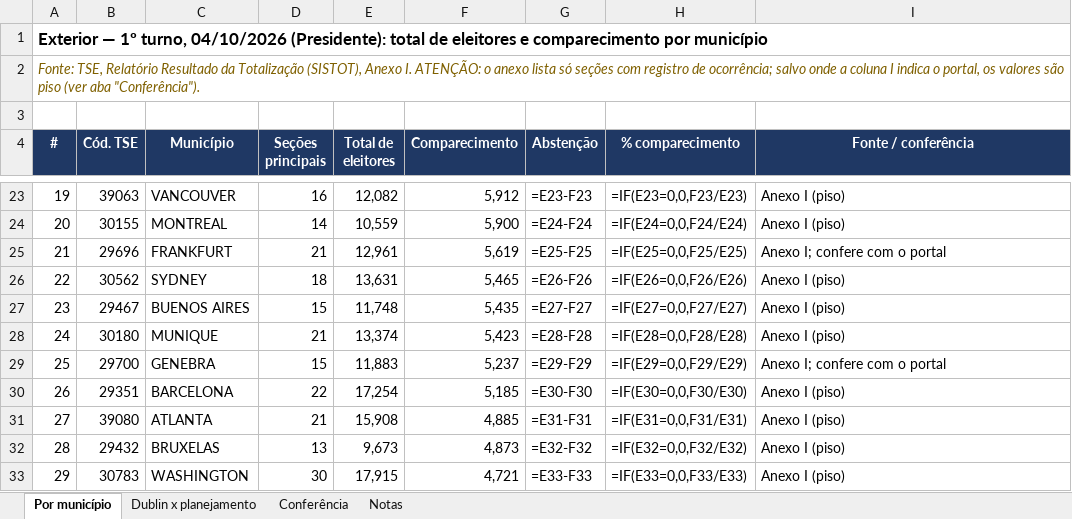
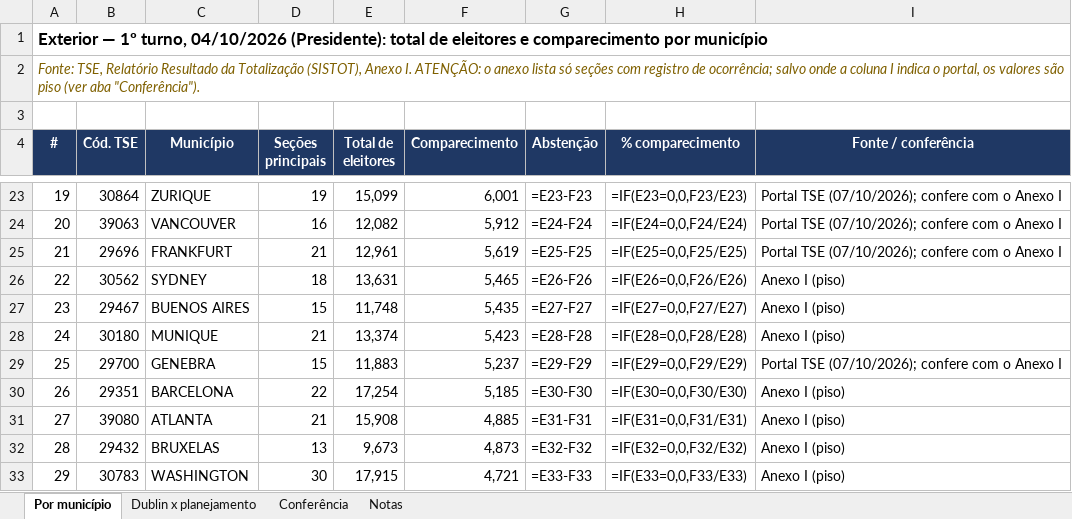
Before and after one commit to hamadmkalaf/dublineleicoesfinal, an Excel workbook: saidas/exterior_2026_t1_comparecimento_por_municipio.xlsx, sheet Por município, drawn as a sheet; only a part is shown, gaps mark what is left out; values as stored, in another font and other column widths than the file's, no borders; formulas without a stored value are shown as written; the diff covers the shown part only; the diff names each change by its address in the sheet, - before the commit and + after, or states it on an @@ line.

```diff
--- a/saidas/exterior_2026_t1_comparecimento_por_municipio.xlsx (sheet Por município)
+++ b/saidas/exterior_2026_t1_comparecimento_por_municipio.xlsx (sheet Por município)
-B23 (Cód. TSE): 39063
+B23 (Cód. TSE): 30864
-C23 (Município): VANCOUVER
+C23 (Município): ZURIQUE
-D23 (Seções principais): 16
+D23 (Seções principais): 19
-E23 (Total de eleitores): 12,082
+E23 (Total de eleitores): 15,099
-F23 (Comparecimento): 5,912
+F23 (Comparecimento): 6,001
-I23:I24 (Fonte / conferência): Anexo I (piso)
+I23:I24 (Fonte / conferência): Portal TSE (07/10/2026); confere com o Anexo I
-B24 (Cód. TSE): 30155
+B24 (Cód. TSE): 39063
-C24 (Município): MONTREAL
+C24 (Município): VANCOUVER
-D24 (Seções principais): 14
+D24 (Seções principais): 16
-E24 (Total de eleitores): 10,559
+E24 (Total de eleitores): 12,082
-F24 (Comparecimento): 5,900
+F24 (Comparecimento): 5,912
-I25 (Fonte / conferência): Anexo I; confere com o portal
+I25 (Fonte / conferência): Portal TSE (07/10/2026); confere com o Anexo I
-I29 (Fonte / conferência): Anexo I; confere com o portal
+I29 (Fonte / conferência): Portal TSE (07/10/2026); confere com o Anexo I
```
Also changed, not shown: 63 edited cells elsewhere in this sheet, sheet Conferência, sheet Notas.
